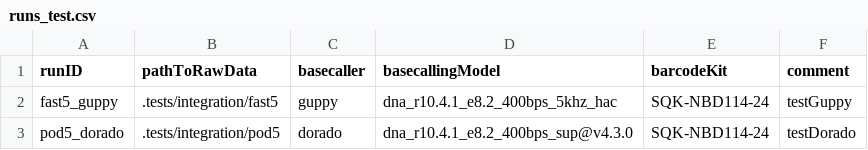
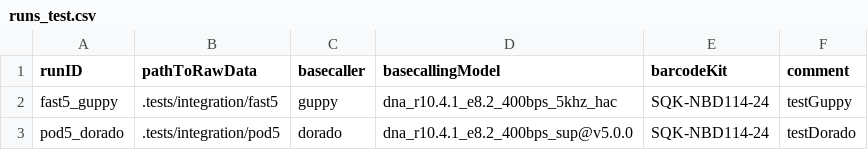
Before and after one commit to richardstoeckl/basecallNanopore, a CSV file: config/runs_test.csv, drawn as a sheet.

Commit message:
chore: Add more unit tests

```diff
--- a/config/runs_test.csv
+++ b/config/runs_test.csv
@@ -2,2 +2,2 @@ runID,pathToRawData,basecaller,basecallingModel,barcodeKit,comment
 fast5_guppy,".tests/integration/fast5",guppy,dna_r10.4.1_e8.2_400bps_5khz_hac,SQK-NBD114-24,testGuppy
-pod5_dorado,".tests/integration/pod5",dorado,dna_r10.4.1_e8.2_400bps_sup@v4.3.0,SQK-NBD114-24,testDorado
+pod5_dorado,".tests/integration/pod5",dorado,dna_r10.4.1_e8.2_400bps_sup@v5.0.0,SQK-NBD114-24,testDorado
```
Also changed, not shown: 7 other files.
